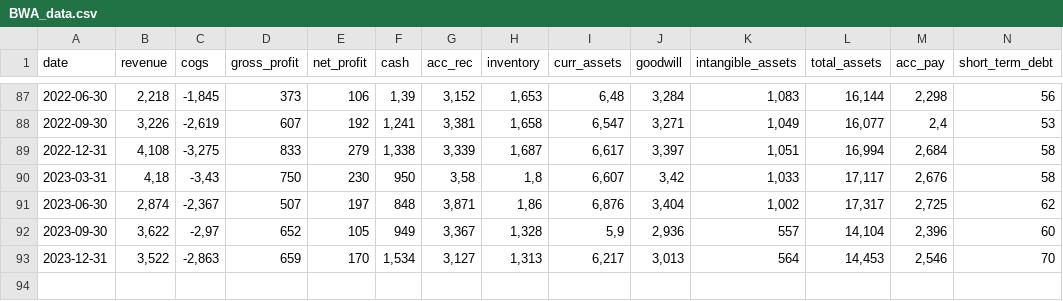
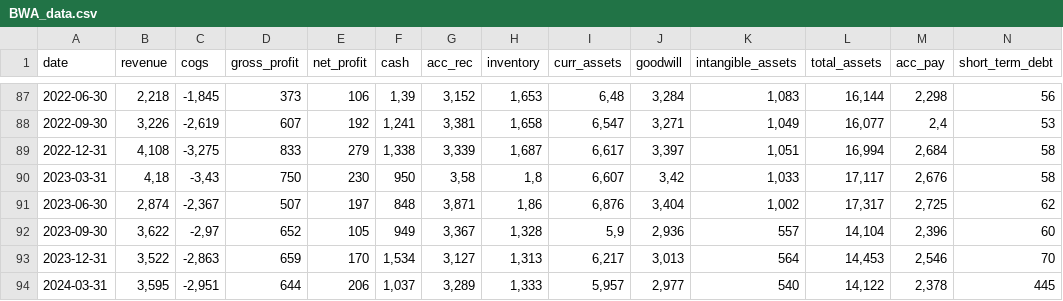
Before and after one commit to zsoltnagy89/Economy, a CSV file: data/input/BWA_data.csv, drawn as a sheet; only a part is shown, gaps mark what is left out; rows hold the shown columns only; the diff names each change by its address in the sheet, - before the commit and + after, or states it on an @@ line.

```diff
--- a/data/input/BWA_data.csv
+++ b/data/input/BWA_data.csv
+row 94: 2024-03-31 | 3,595 | -2,951 | 644 | 206 | 1,037 | 3,289 | 1,333 | 5,957 | 2,977 | 540 | 14,122 | 2,378 | 445
```
Also changed, not shown: data/input/HUN_data.csv, data/input/STG.CO_data.csv, 1 other file.
